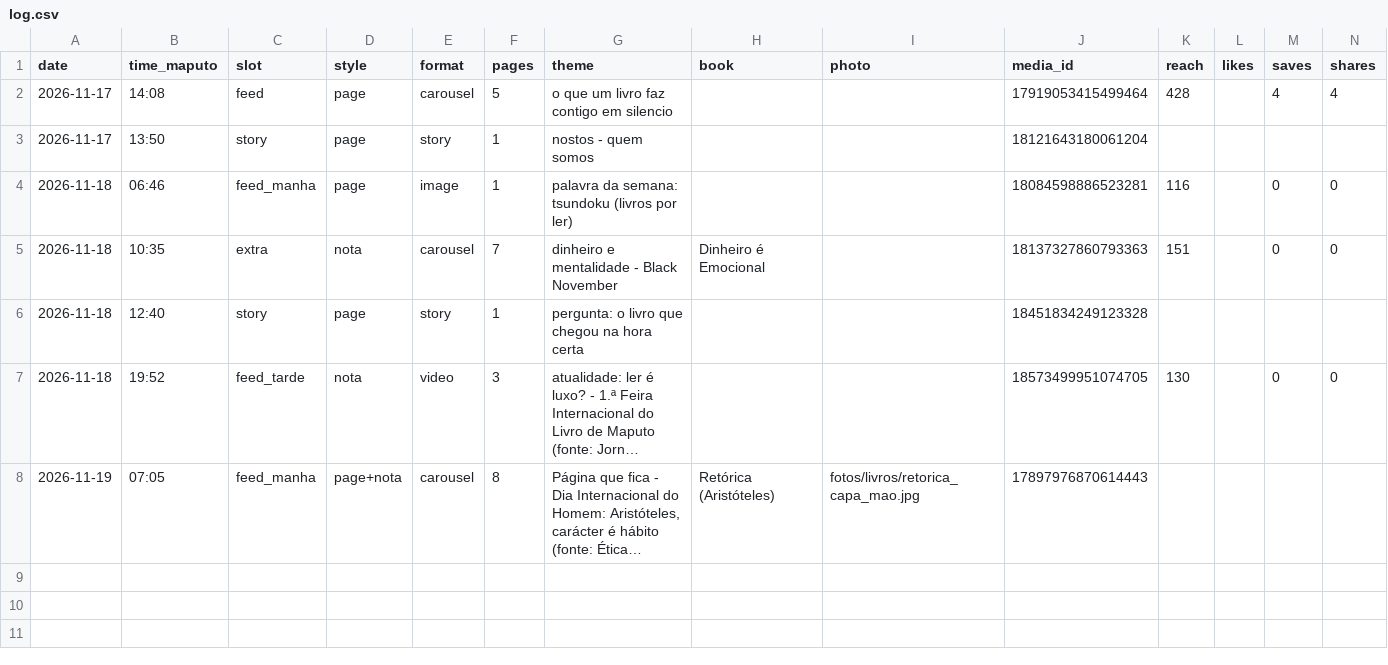
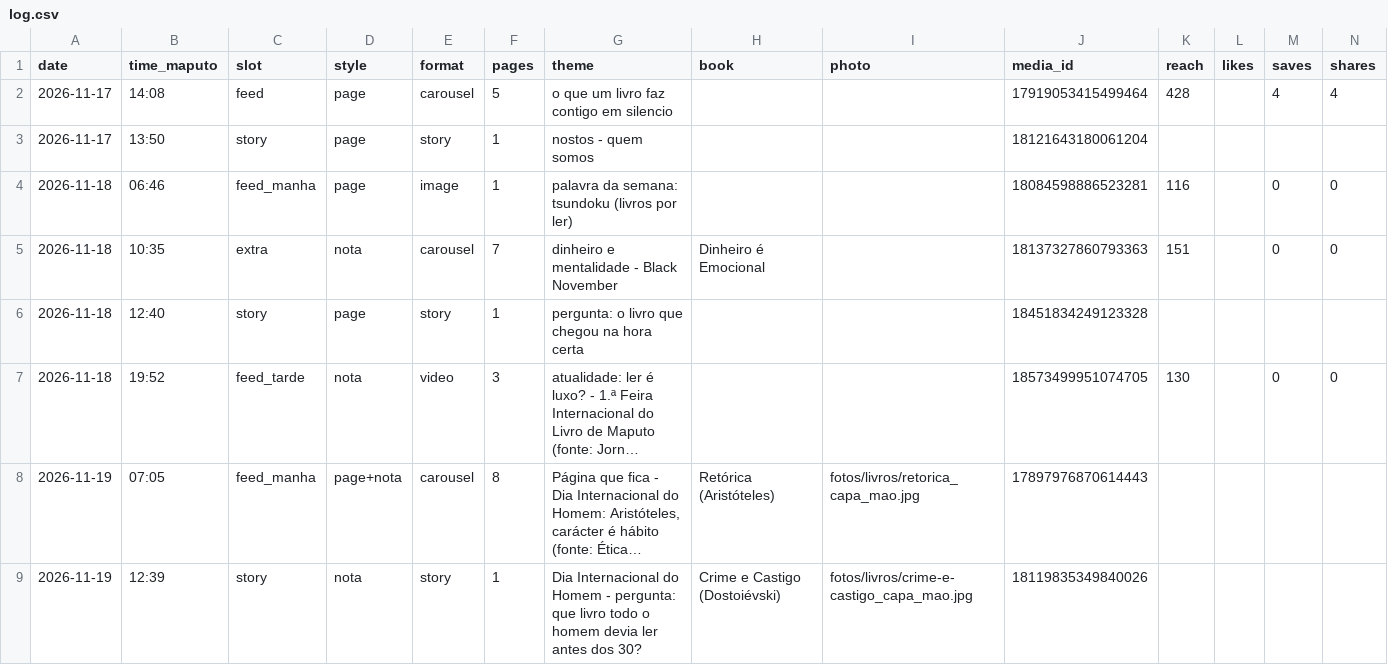
Before and after one commit to yuribaltazar8-oss/nosts-posts, a CSV file: data/log.csv, drawn as a sheet; only a part is shown; long unchanged cells end in …; rows hold the shown columns only; the diff names each change by its address in the sheet, - before the commit and + after, or states it on an @@ line.

```diff
--- a/data/log.csv
+++ b/data/log.csv
+row 9: 2026-11-19 | 12:39 | story | nota | story | 1 | Dia Internacional do Homem - pergunta: que livro todo o homem devia ler antes dos 30? | Crime e Castigo (Dostoiévski) | fotos/livros/crime-e-castigo_capa_mao.jpg | 18119835349840026
```
